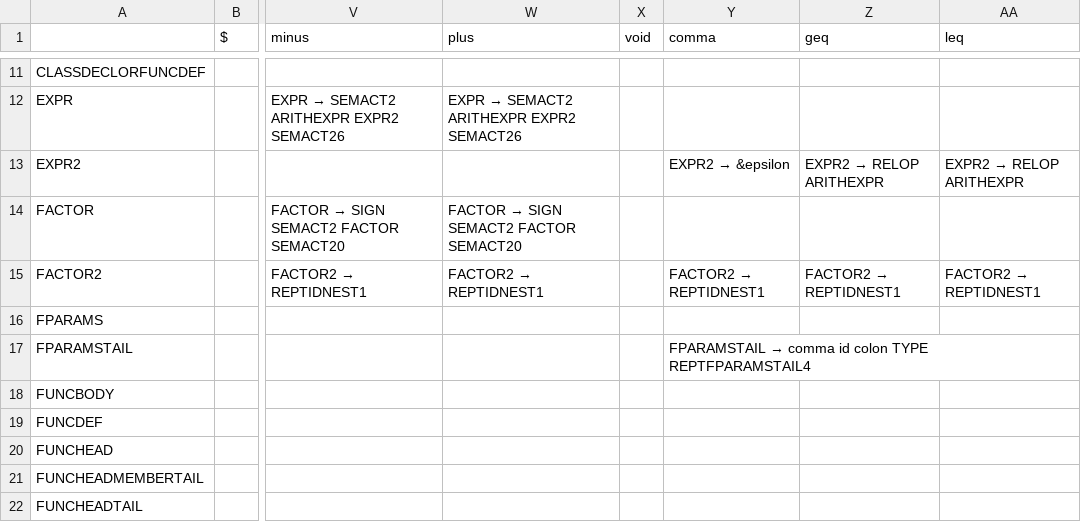
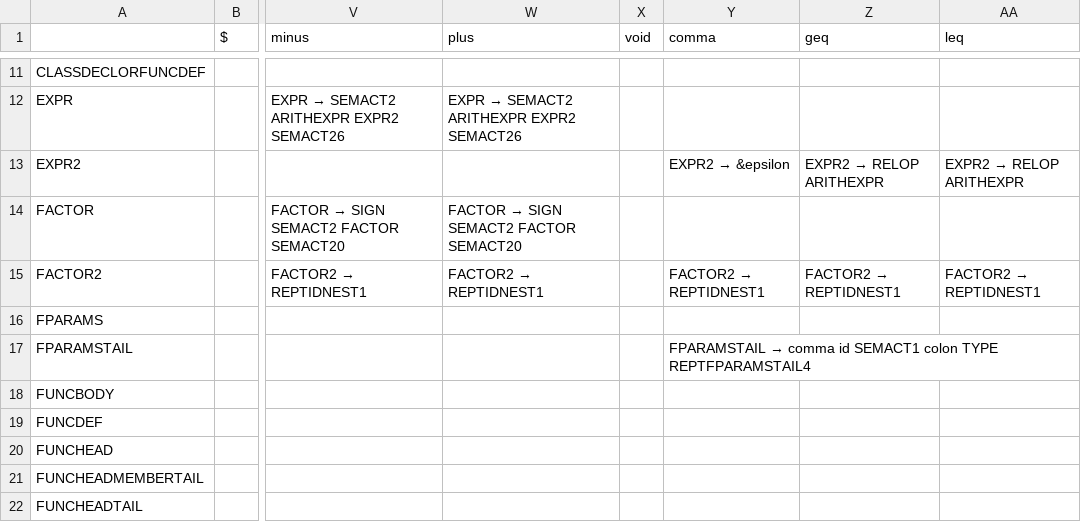
Before and after one commit to jongjonathan/COMP442Project, a CSV file: COMP 442/parsingTableVar.csv, drawn as a sheet; only a part is shown, gaps mark what is left out; the diff names each change by its address in the sheet, - before the commit and + after, or states it on an @@ line.

```diff
--- a/COMP 442/parsingTableVar.csv
+++ b/COMP 442/parsingTableVar.csv
-Y17 (comma): …comma id colon TYPE…
+Y17 (comma): …comma id SEMACT1 colon TYPE…
```
Also changed, not shown: 4 other files.
